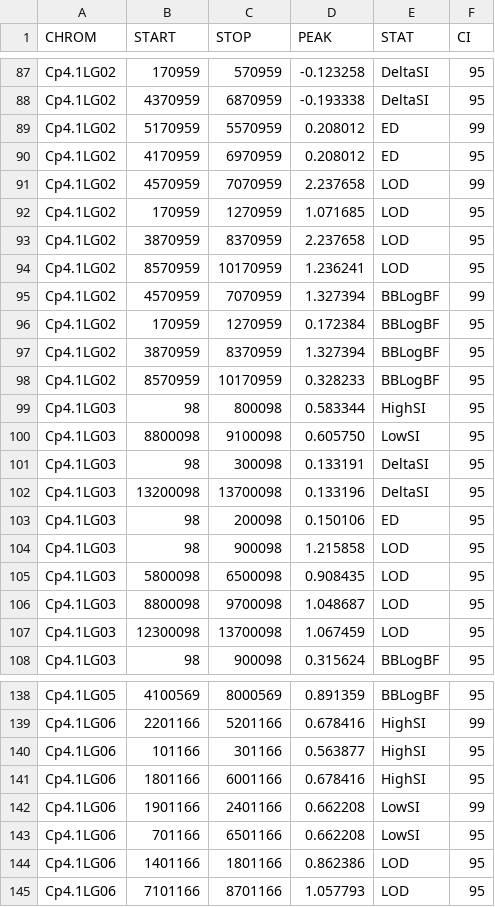
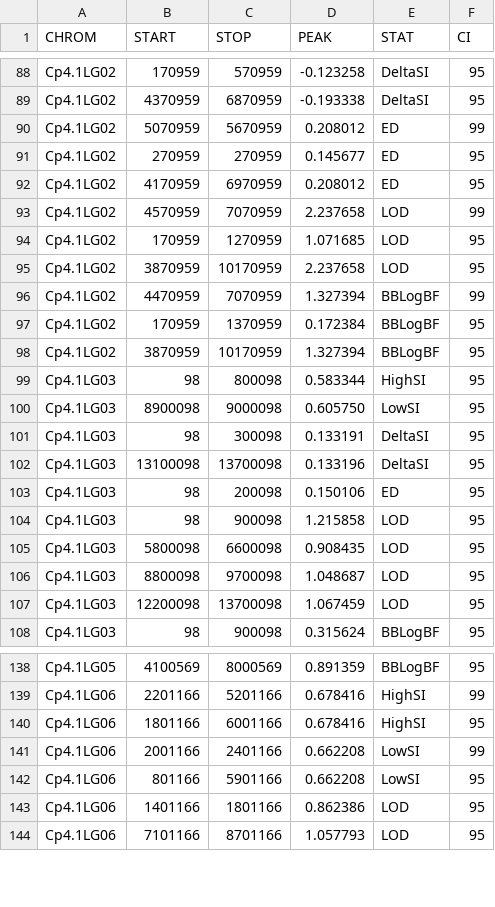
Before and after one commit to gmaffy/GoBSAseq, a TSV file: GoBSAseq_QTL.tsv, drawn as a sheet; only a part is shown, gaps mark what is left out; the diff covers the shown part only.

```diff
--- a/GoBSAseq_QTL.tsv
+++ b/GoBSAseq_QTL.tsv
@@ -88,3 +89,4 @@ Cp4.1LG02	170959	570959	-0.123258	DeltaSI	95
 Cp4.1LG02	4370959	6870959	-0.193338	DeltaSI	95
-Cp4.1LG02	5170959	5570959	0.208012	ED	99
+Cp4.1LG02	5070959	5670959	0.208012	ED	99
+Cp4.1LG02	270959	270959	0.145677	ED	95
 Cp4.1LG02	4170959	6970959	0.208012	ED	95
@@ -92,17 +94,15 @@ Cp4.1LG02	4570959	7070959	2.237658	LOD	99
 Cp4.1LG02	170959	1270959	1.071685	LOD	95
-Cp4.1LG02	3870959	8370959	2.237658	LOD	95
-Cp4.1LG02	8570959	10170959	1.236241	LOD	95
-Cp4.1LG02	4570959	7070959	1.327394	BBLogBF	99
-Cp4.1LG02	170959	1270959	0.172384	BBLogBF	95
-Cp4.1LG02	3870959	8370959	1.327394	BBLogBF	95
-Cp4.1LG02	8570959	10170959	0.328233	BBLogBF	95
+Cp4.1LG02	3870959	10170959	2.237658	LOD	95
+Cp4.1LG02	4470959	7070959	1.327394	BBLogBF	99
+Cp4.1LG02	170959	1370959	0.172384	BBLogBF	95
+Cp4.1LG02	3870959	10170959	1.327394	BBLogBF	95
 Cp4.1LG03	98	800098	0.583344	HighSI	95
-Cp4.1LG03	8800098	9100098	0.605750	LowSI	95
+Cp4.1LG03	8900098	9000098	0.605750	LowSI	95
 Cp4.1LG03	98	300098	0.133191	DeltaSI	95
-Cp4.1LG03	13200098	13700098	0.133196	DeltaSI	95
+Cp4.1LG03	13100098	13700098	0.133196	DeltaSI	95
 Cp4.1LG03	98	200098	0.150106	ED	95
 Cp4.1LG03	98	900098	1.215858	LOD	95
-Cp4.1LG03	5800098	6500098	0.908435	LOD	95
+Cp4.1LG03	5800098	6600098	0.908435	LOD	95
 Cp4.1LG03	8800098	9700098	1.048687	LOD	95
-Cp4.1LG03	12300098	13700098	1.067459	LOD	95
+Cp4.1LG03	12200098	13700098	1.067459	LOD	95
 Cp4.1LG03	98	900098	0.315624	BBLogBF	95
@@ -139,6 +139,5 @@ Cp4.1LG05	4100569	8000569	0.891359	BBLogBF	95
 Cp4.1LG06	2201166	5201166	0.678416	HighSI	99
-Cp4.1LG06	101166	301166	0.563877	HighSI	95
 Cp4.1LG06	1801166	6001166	0.678416	HighSI	95
-Cp4.1LG06	1901166	2401166	0.662208	LowSI	99
-Cp4.1LG06	701166	6501166	0.662208	LowSI	95
+Cp4.1LG06	2001166	2401166	0.662208	LowSI	99
+Cp4.1LG06	801166	5901166	0.662208	LowSI	95
 Cp4.1LG06	1401166	1801166	0.862386	LOD	95
```
Also changed, not shown: 4 added rows, 1 removed row and 97 edited cells elsewhere in this file, GoBSAseq.smooth.tsv, 24 other files.
